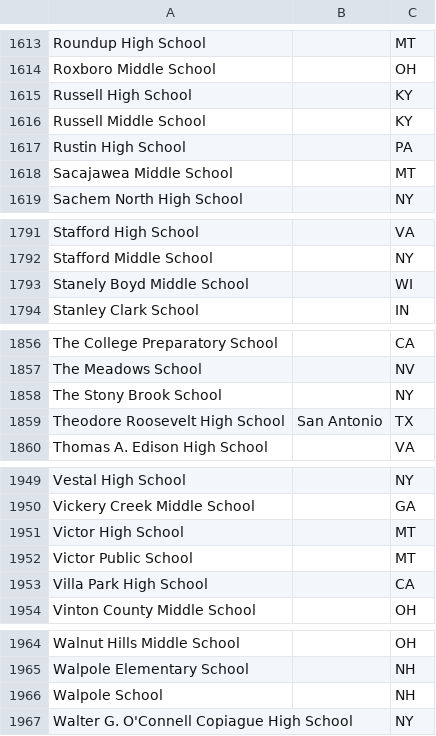
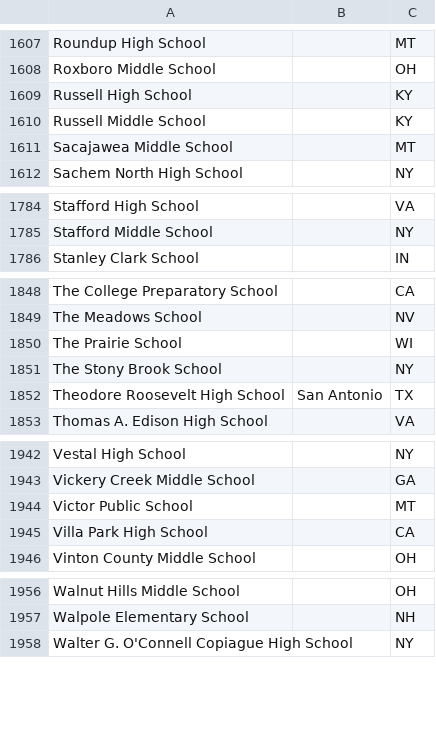
Before and after one commit to unosmium/canonical-names, a CSV file: schools.csv, drawn as a sheet; only a part is shown, gaps mark what is left out; removed rows and columns are numbered as before the commit, all else as after; the diff covers the shown part only; the diff names each change by its address in the sheet, - before the commit and + after, or states it on an @@ line.

Commit message:
Update schools (corrections)

```diff
--- a/schools.csv
+++ b/schools.csv
-row 1617: Rustin High School |  | PA
-row 1793: Stanely Boyd Middle School |  | WI
+row 1850: The Prairie School |  | WI
-row 1951: Victor High School |  | MT
-row 1966: Walpole School |  | NH
```
Also changed, not shown: 7 removed rows and 1 edited cell elsewhere in this file.
